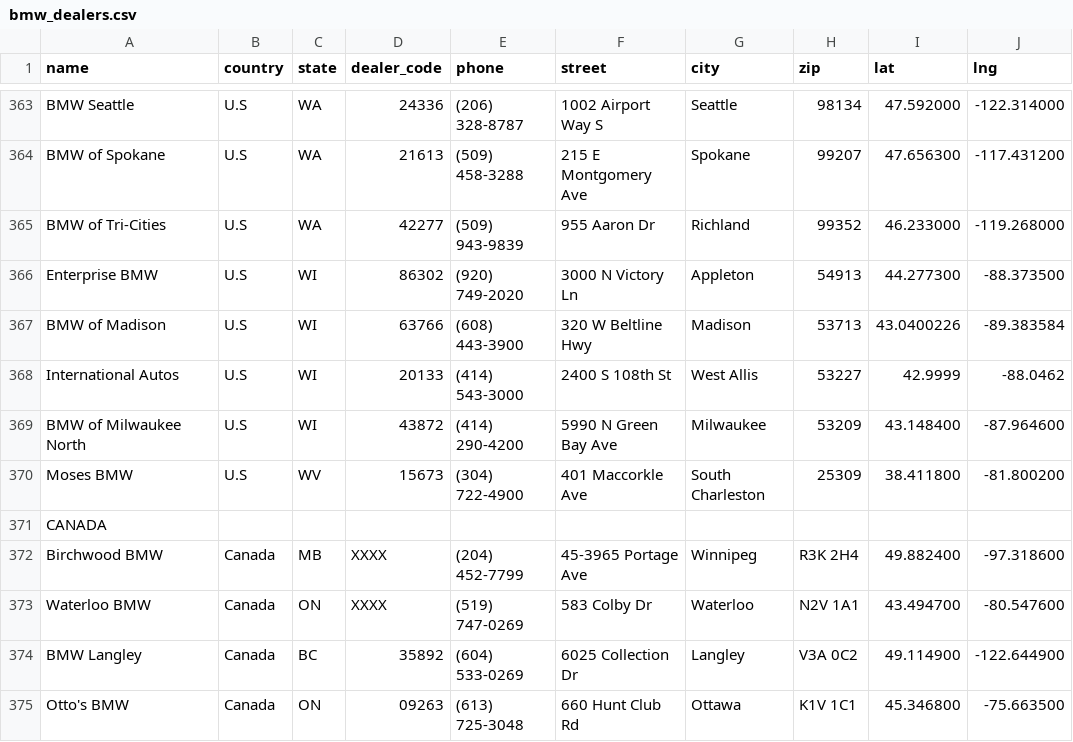
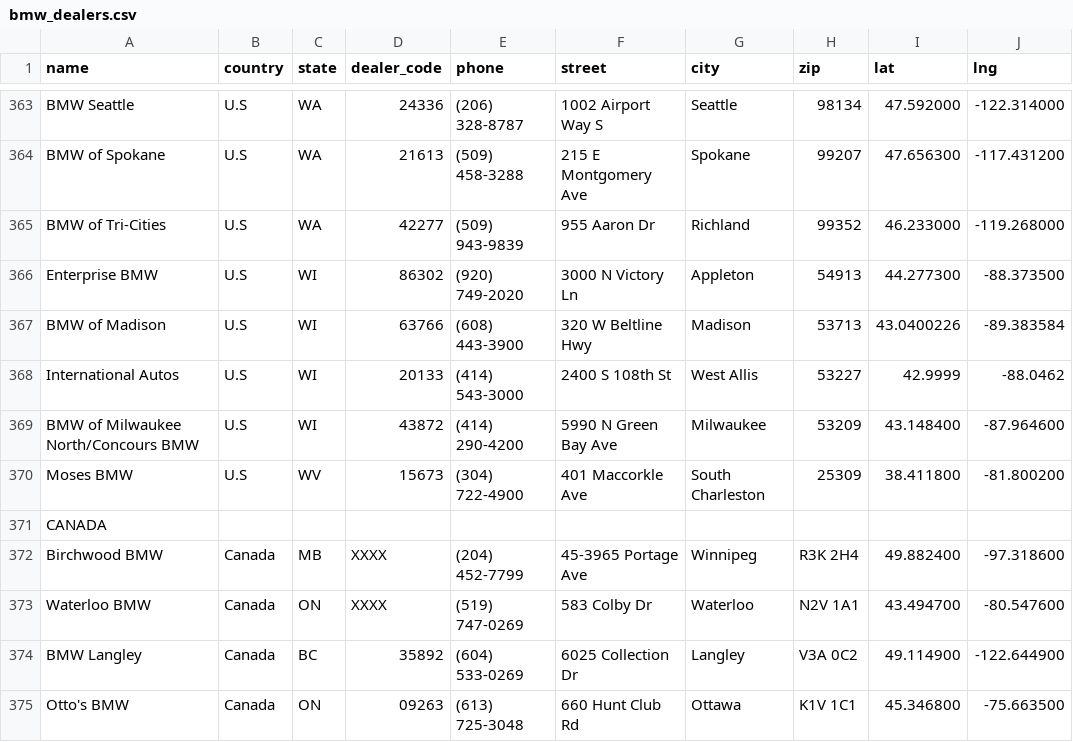
Before and after one commit to Sman19/DEALER-MAP, a CSV file: bmw_dealers.csv, drawn as a sheet; only a part is shown, gaps mark what is left out; the diff names each change by its address in the sheet, - before the commit and + after, or states it on an @@ line.

Commit message:
Update bmw_dealers.csv

```diff
--- a/bmw_dealers.csv
+++ b/bmw_dealers.csv
-A369 (name): BMW of Milwaukee North
+A369 (name): BMW of Milwaukee North/Concours BMW
```
